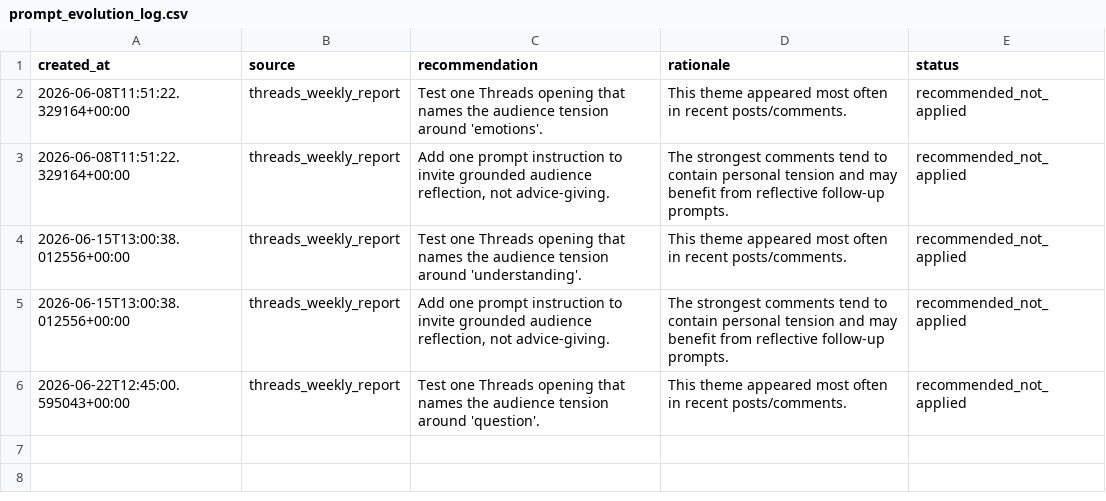
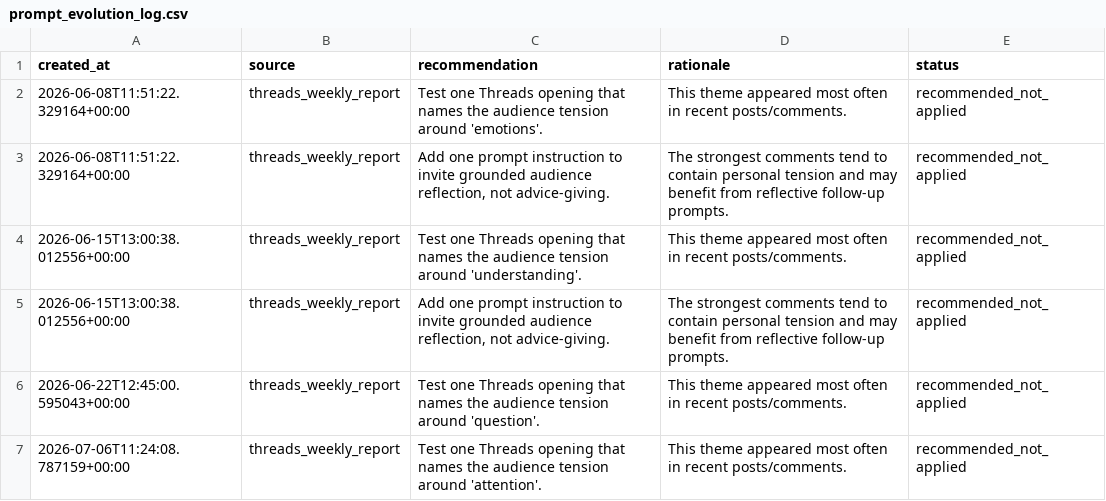
Before and after one commit to ValerieQA/clarity-lab-pipeline, a CSV file: data/prompt_evolution_log.csv, drawn as a sheet; the diff names each change by its address in the sheet, - before the commit and + after, or states it on an @@ line.

Commit message:
📊 Weekly Threads report: 2026-07-06

```diff
--- a/data/prompt_evolution_log.csv
+++ b/data/prompt_evolution_log.csv
+row 7: 2026-07-06T11:24:08.787159+00:00 | threads_weekly_report | Test one Threads opening that names the audience tension around 'attention'. | This theme appeared most often in recent posts/comments. | recommended_not_applied
```
Also changed, not shown: 1 other file.
